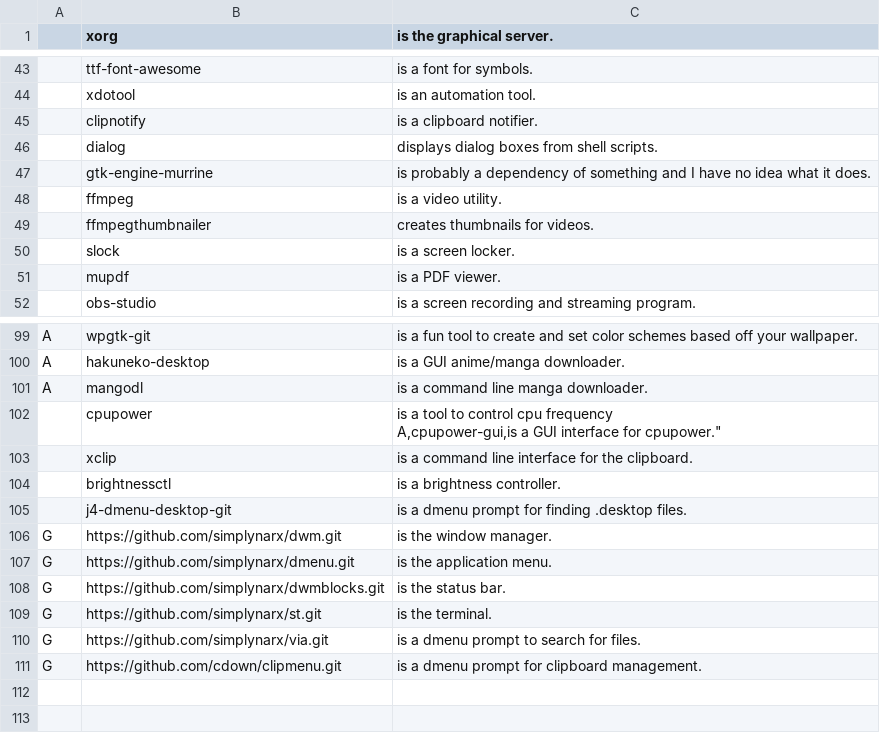
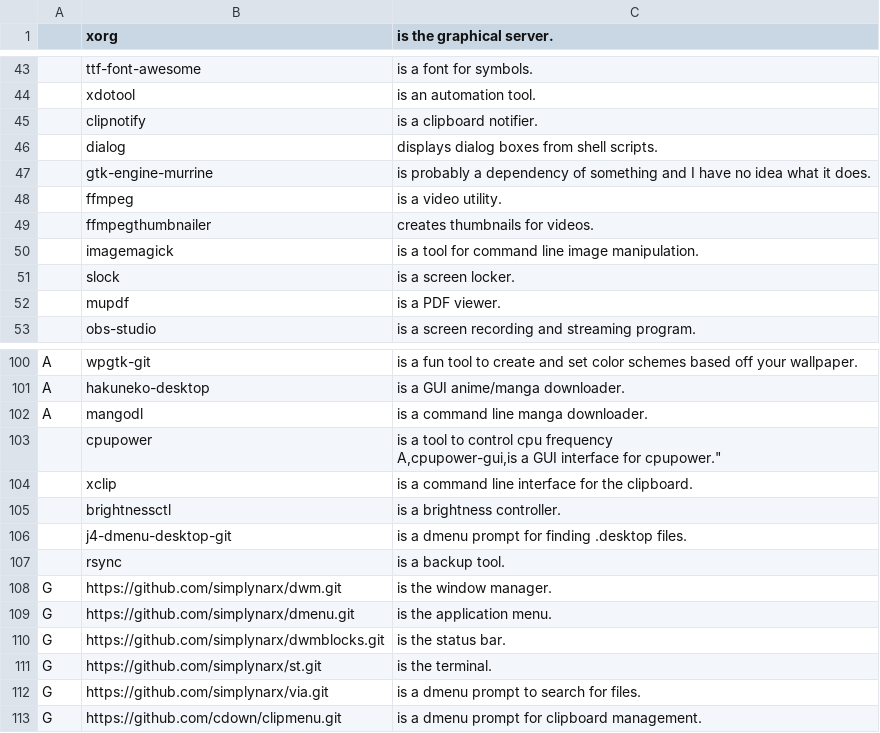
Before and after one commit to narxold/NARBS, a CSV file: progs.csv, drawn as a sheet; only a part is shown, gaps mark what is left out; the diff names each change by its address in the sheet, - before the commit and + after, or states it on an @@ line.

Commit message:
Update progs.csv

```diff
--- a/progs.csv
+++ b/progs.csv
+row 50:  | imagemagick | is a tool for command line image manipulation.
+row 107:  | rsync | is a backup tool.
```
